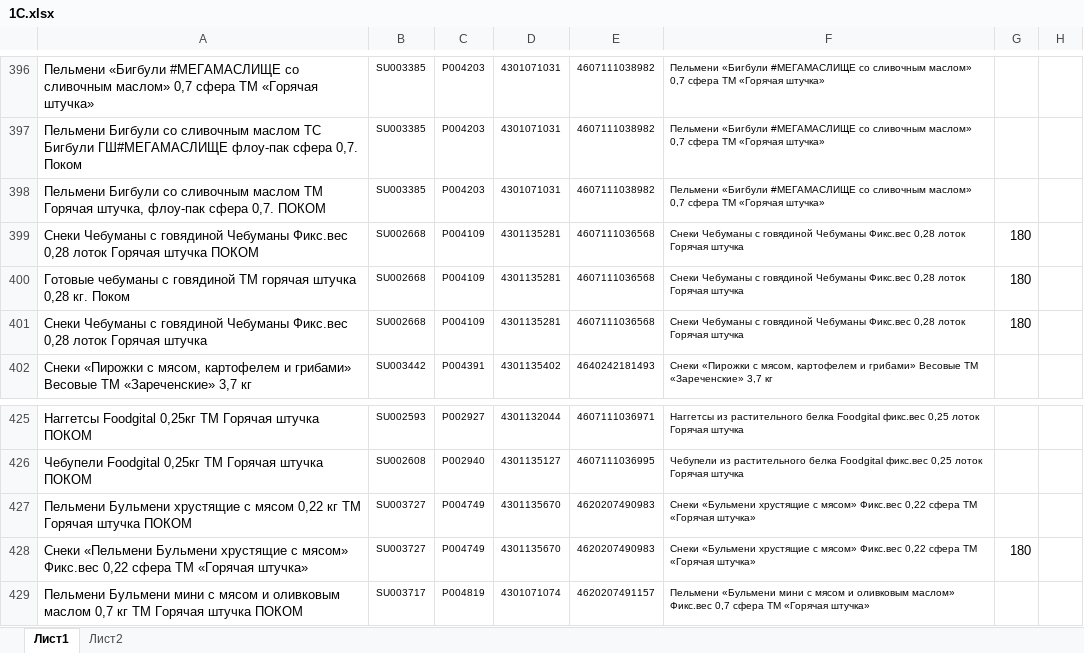
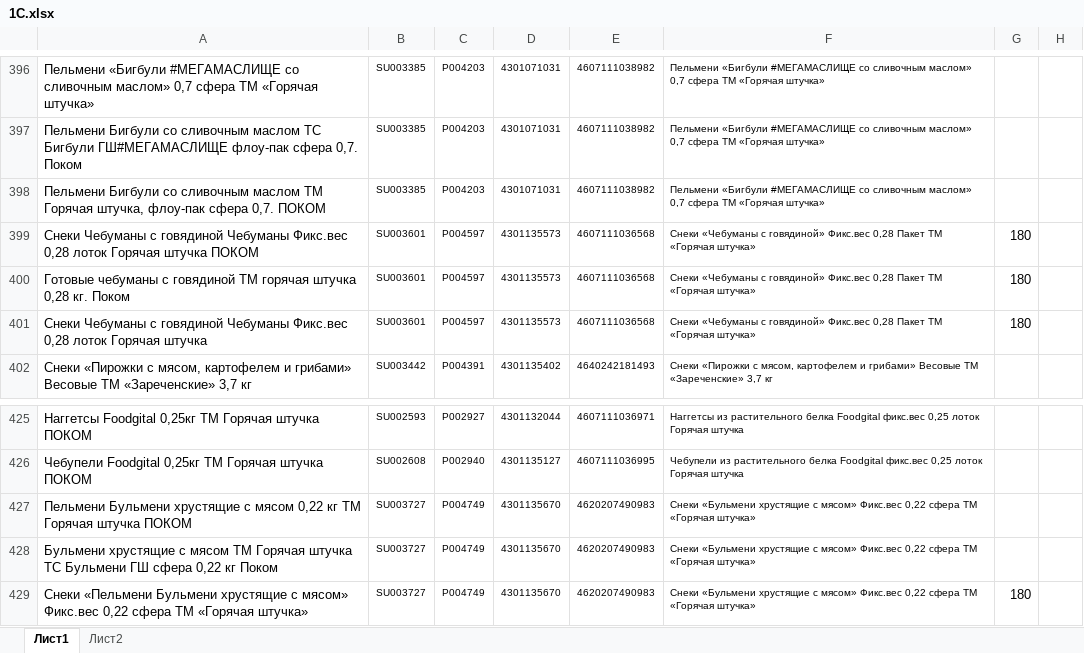
Before and after one commit to Fejanin/pokom_zpf, an Excel workbook: moduls/1С.xlsx, sheet Лист1, drawn as a sheet; only a part is shown, gaps mark what is left out; the shorter side is filled out with more unchanged rows; values as stored, in another font and other column widths than the file's, no borders; the diff names each change by its address in the sheet, - before the commit and + after, or states it on an @@ line.

```diff
--- a/moduls/1С.xlsx (sheet Лист1)
+++ b/moduls/1С.xlsx (sheet Лист1)
-B399:B401: SU002668
+B399:B401: SU003601
-C399:C401: P004109
+C399:C401: P004597
-D399:D401: 4301135281
+D399:D401: 4301135573
-F399:F401: Снеки Чебуманы с говядиной Чебуманы Фикс.вес 0,28 лоток Горячая штучка
+F399:F401: Снеки «Чебуманы с говядиной» Фикс.вес 0,28 Пакет ТМ «Горячая штучка»
+row 428: Бульмени хрустящие с мясом ТМ Горячая штучка ТС Бульмени ГШ сфера 0,22 кг Поком | SU003727 | P004749 | 4301135670 | 4620207490983 | Снеки «Бульмени хрустящие с мясом» Фикс.вес 0,22 сфера ТМ «Горячая штучка»
```
Also changed, not shown: 11 other files.
